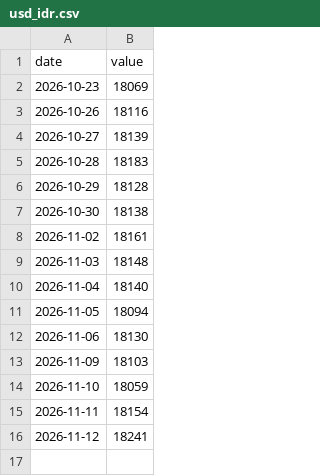
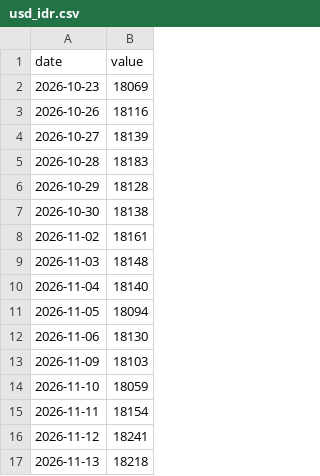
Before and after one commit to caplaoban-tech/caplaoban-tech.github.io, a CSV file: data/history/usd_idr.csv, drawn as a sheet; the diff names each change by its address in the sheet, - before the commit and + after, or states it on an @@ line.

```diff
--- a/data/history/usd_idr.csv
+++ b/data/history/usd_idr.csv
+row 17: 2026-11-13 | 18218
```
Also changed, not shown: data/history/000651_px.csv, data/history/3898_px.csv, 24 other files.
